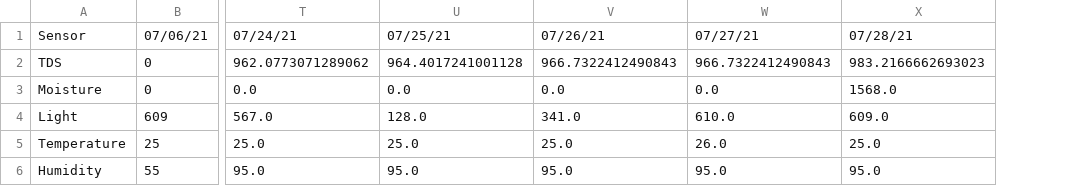
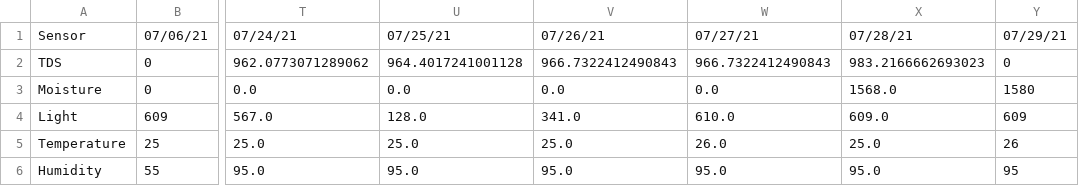
Before and after one commit to joykrupinski/HerbyFinal, a CSV file: test.csv, drawn as a sheet; only a part is shown, gaps mark what is left out; the diff names each change by its address in the sheet, - before the commit and + after, or states it on an @@ line.

Commit message:
auto commit

```diff
--- a/test.csv
+++ b/test.csv
+column Y, rows 1-6: 07/29/21 | 0 | 1580 | 609 | 26 | 95
```
